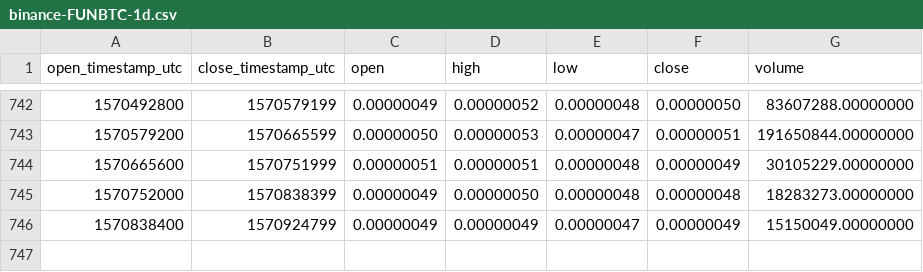
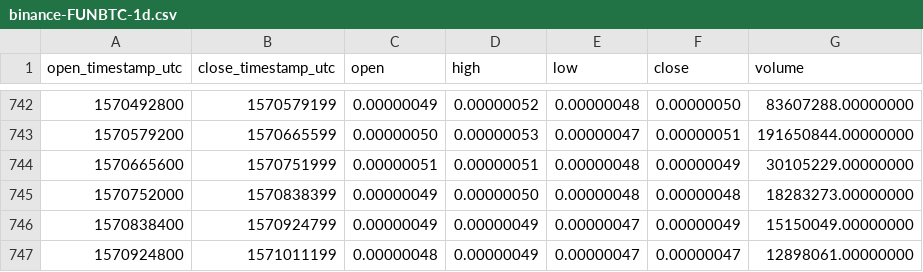
Before and after one commit to cryptobigbro/binance-FUNBTC, a CSV file: binance-FUNBTC-1d.csv, drawn as a sheet; only a part is shown, gaps mark what is left out.

Commit message:
Update OHLCV data.

```diff
--- a/binance-FUNBTC-1d.csv
+++ b/binance-FUNBTC-1d.csv
@@ -746 +746,2 @@ open_timestamp_utc,close_timestamp_utc,open,high,low,close,volume
 1570838400,1570924799,0.00000049,0.00000049,0.00000047,0.00000049,15150049.00000000
+1570924800,1571011199,0.00000048,0.00000049,0.00000047,0.00000047,12898061.00000000
```
Also changed, not shown: 1 other file.
